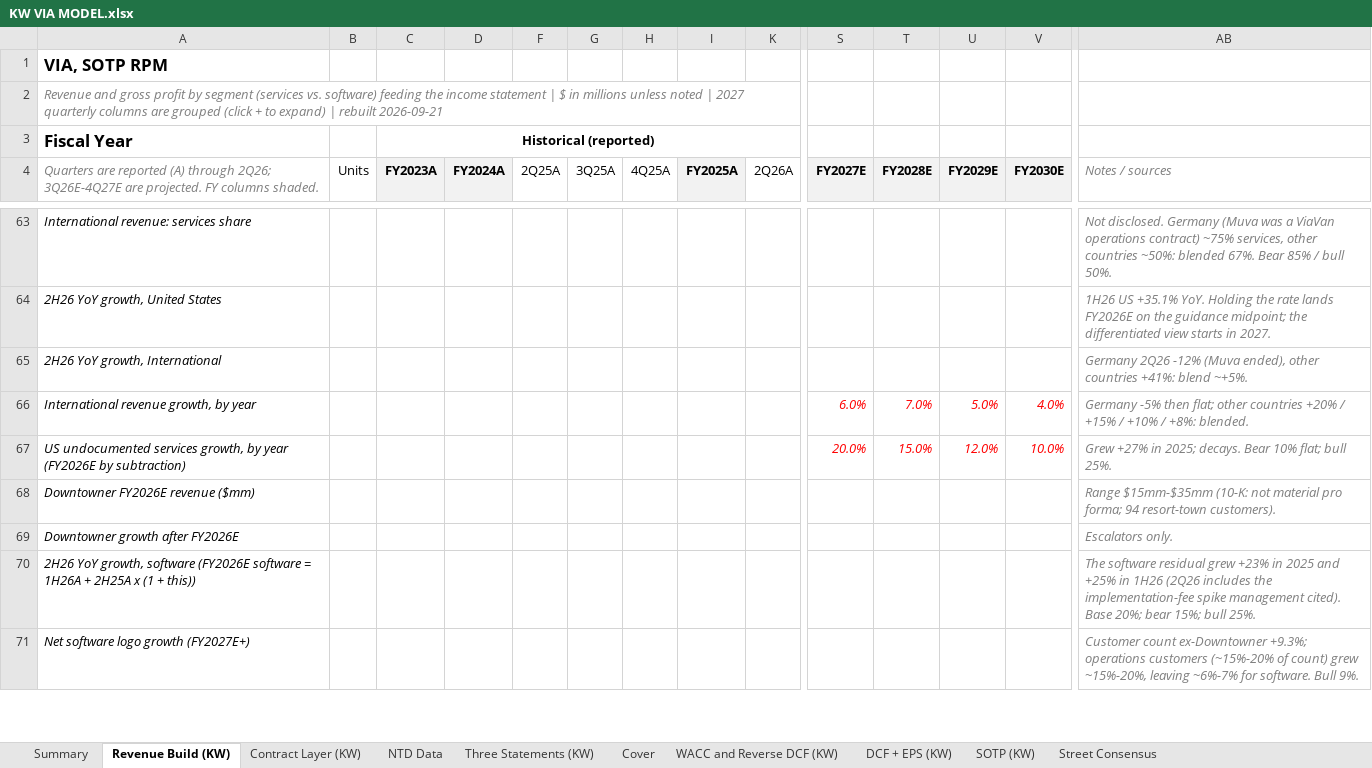
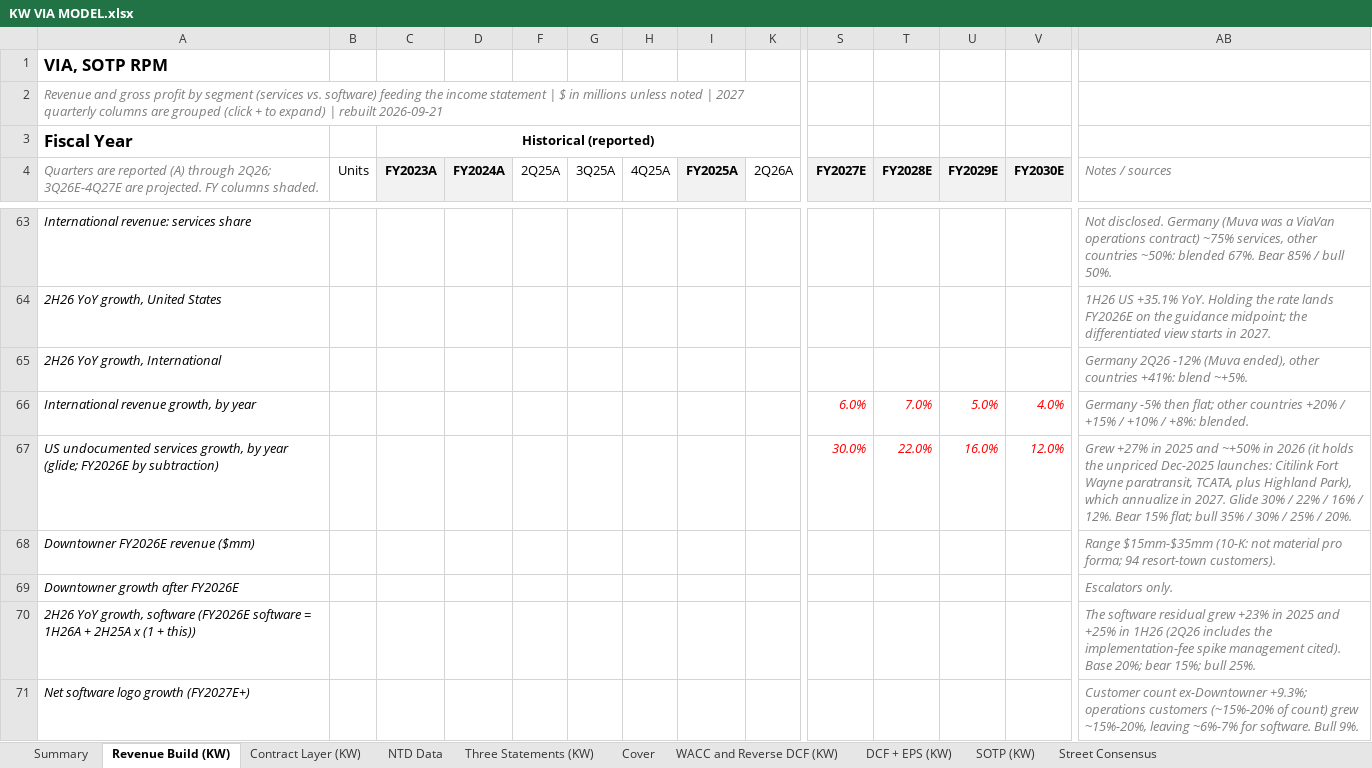
Before and after one commit to potpotman123/via-research, an Excel workbook: model/KW VIA MODEL.xlsx, sheet Revenue Build (KW), drawn as a sheet; only a part is shown, gaps mark what is left out; values as stored, in another font and other column widths than the file's, no borders; removed rows and columns are numbered as before the commit, all else as after; rows hold the shown columns only; the diff covers the shown part only; the diff names each change by its address in the sheet, - before the commit and + after, or states it on an @@ line.

```diff
--- a/model/KW VIA MODEL.xlsx (sheet Revenue Build (KW))
+++ b/model/KW VIA MODEL.xlsx (sheet Revenue Build (KW))
-row 67: US undocumented services growth, by year (FY2026E by subtraction) |  |  |  |  |  |  |  |  | 20.0% | 15.0% | 12.0% | 10.0% | Grew +27% in 2025; decays. Bear 10% flat; bull 25%.
+row 67: US undocumented services growth, by year (glide; FY2026E by subtraction) |  |  |  |  |  |  |  |  | 30.0% | 22.0% | 16.0% | 12.0% | Grew +27% in 2025 and ~+50% in 2026 (it holds the unpriced Dec-2025 launches: Citilink Fort Wayne paratransit, TCATA, plus Highland Park), which annualize in 2027. Glide 30% / 22% / 16% / 12%. Bear 15% flat; bull 35% / 30% / 25% / 20%.
```
Also changed, not shown: 1 added row, 1 removed row and 9 edited cells elsewhere in this sheet, sheet Contract Layer (KW), sheet WACC and Reverse DCF (KW), 1 other file.
